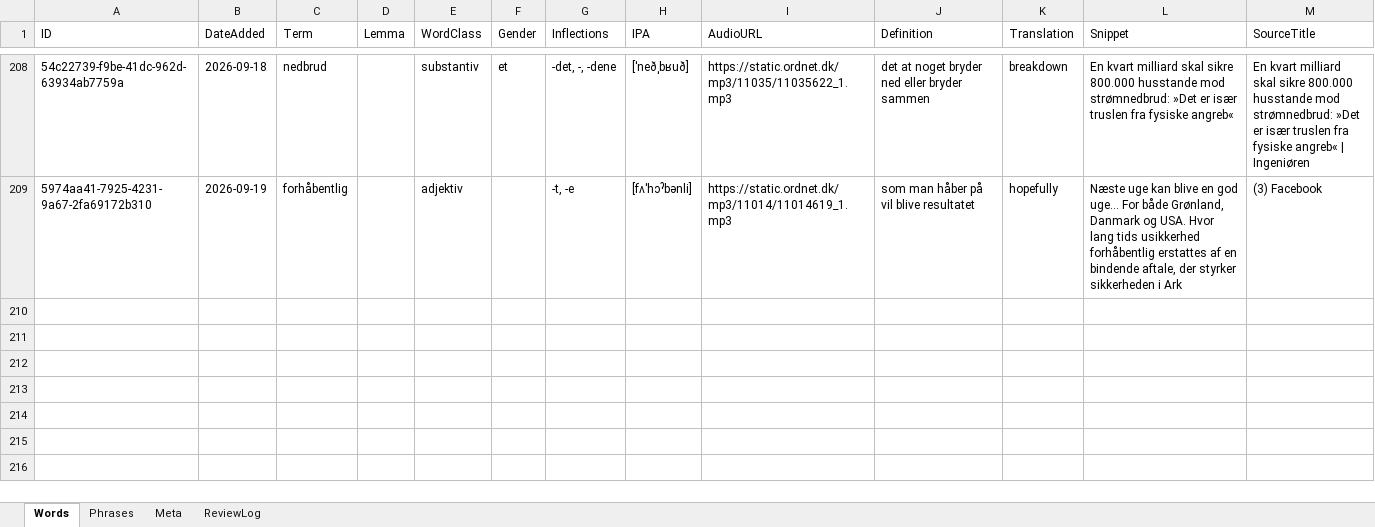
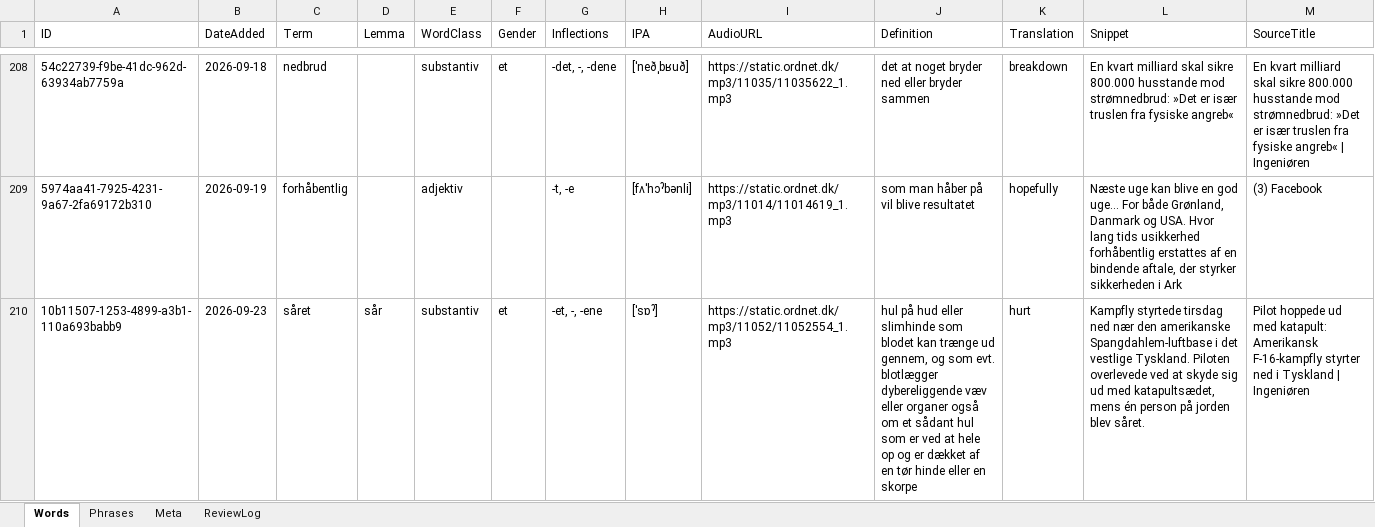
Before and after one commit to oopiooffioinolis/Roedspaette, an Excel workbook: sets/Nyheder.xlsx, sheet Words, drawn as a sheet; only a part is shown, gaps mark what is left out; values as stored, in another font and other column widths than the file's, no borders; rows hold the shown columns only; the diff names each change by its address in the sheet, - before the commit and + after, or states it on an @@ line.

Commit message:
Add word "såret" to Nyheder.xlsx

```diff
--- a/sets/Nyheder.xlsx (sheet Words)
+++ b/sets/Nyheder.xlsx (sheet Words)
+row 210: 10b11507-1253-4899-a3b1-110a693babb9 | 2026-09-23 | såret | sår | substantiv | et | -et, -, -ene | [ˈsɒˀ] | https://static.ordnet.dk/mp3/11052/11052554_1.mp3 | hul på hud eller slimhinde som blodet kan trænge ud gennem, og som evt. blotlægger dybereliggende væv eller organer også om et sådant hul som er ved at hele op og er dækket af en tør hinde eller en skorpe | hurt | Kampfly styrtede tirsdag ned nær den amerikanske Spangdahlem-luftbase i det vestlige Tyskland. Piloten overlevede ved at skyde sig ud med katapultsædet, mens én person på jorden blev såret. | Pilot hoppede ud med katapult: Amerikansk F-16-kampfly styrter ned i Tyskland | Ingeniøren
```
